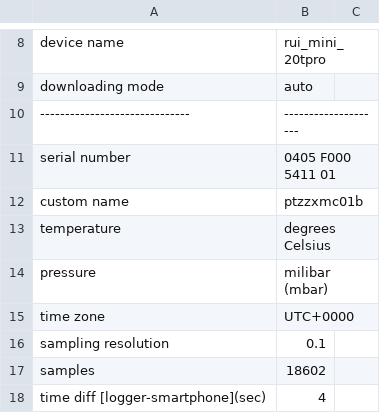
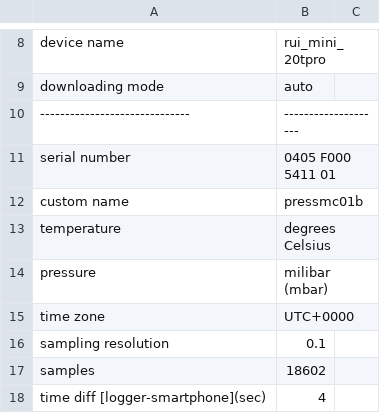
Before and after one commit to ruiseabra/envlogger, a CSV file: inst/extdata/press/2025-01-31/pressmc01b-0405_F000_5411_01-20250131_093703.csv (was inst/extdata/ptzzx/2025-01-31/ptzzxmc01b-0405_F000_5411_01-20250131_093703.csv), drawn as a sheet; only a part is shown, gaps mark what is left out.

Commit message:
added support for humidity data

```diff
--- a/inst/extdata/ptzzx/2025-01-31/ptzzxmc01b-0405_F000_5411_01-20250131_093703.csv
+++ b/inst/extdata/press/2025-01-31/pressmc01b-0405_F000_5411_01-20250131_093703.csv
@@ -11,3 +11,3 @@ downloading mode, auto
 serial number, 0405 F000 5411 01
-custom name, ptzzxmc01b
+custom name, pressmc01b
 temperature, degrees Celsius
```
Also changed, not shown: inst/extdata/press/2025-01-31/pressmh04a-04A5_0300_3E1B_06-20250131_093441.csv, 6 other files.
